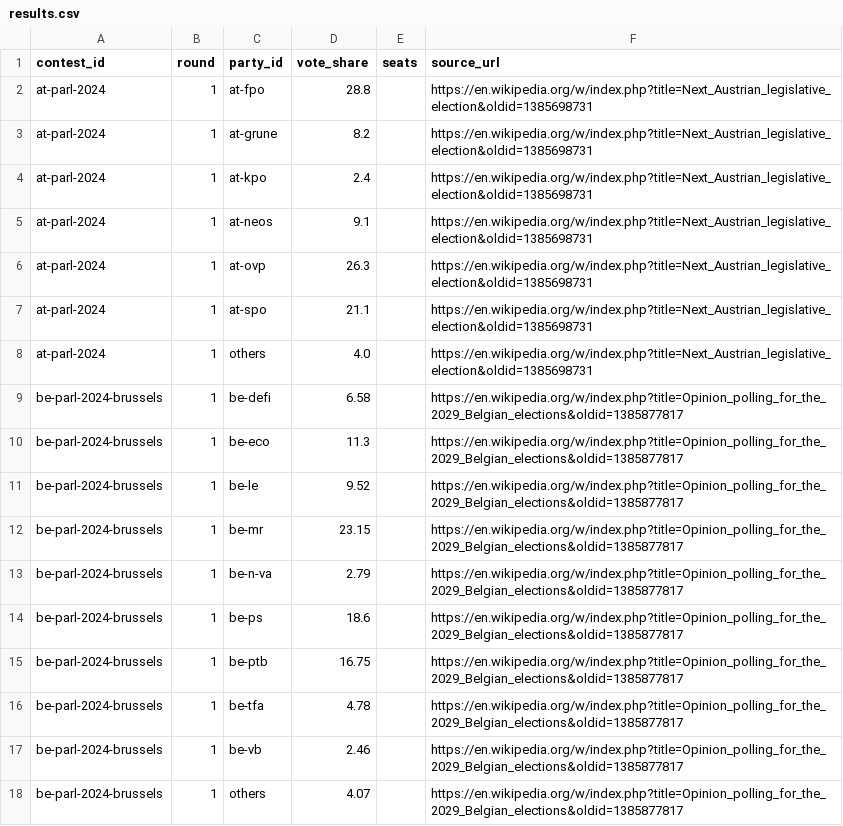
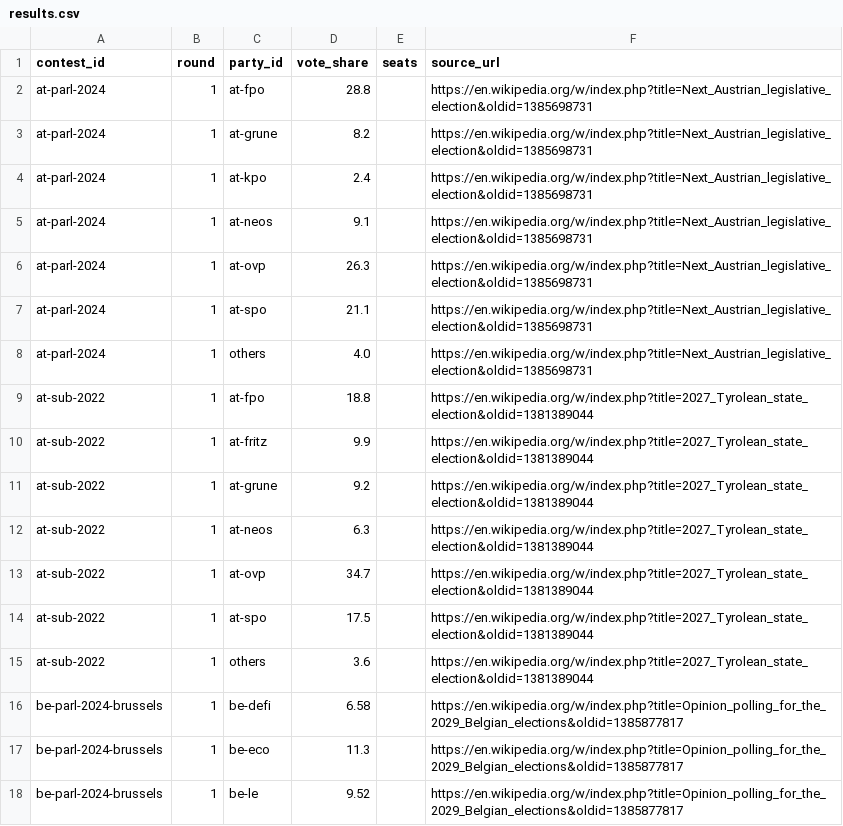
Before and after one commit to adrianchiu1/eu-polls-dashboard, a CSV file: data/results.csv, drawn as a sheet; only a part is shown; the shorter side is filled out with more unchanged rows; the diff covers the shown part only; the diff names each change by its address in the sheet, - before the commit and + after, or states it on an @@ line.

```diff
--- a/data/results.csv
+++ b/data/results.csv
+row 9: at-sub-2022 | 1 | at-fpo | 18.8 |  | https://en.wikipedia.org/w/index.php?title=2027_Tyrolean_state_election&oldid=1381389044
+row 10: at-sub-2022 | 1 | at-fritz | 9.9 |  | https://en.wikipedia.org/w/index.php?title=2027_Tyrolean_state_election&oldid=1381389044
+row 11: at-sub-2022 | 1 | at-grune | 9.2 |  | https://en.wikipedia.org/w/index.php?title=2027_Tyrolean_state_election&oldid=1381389044
+row 12: at-sub-2022 | 1 | at-neos | 6.3 |  | https://en.wikipedia.org/w/index.php?title=2027_Tyrolean_state_election&oldid=1381389044
+row 13: at-sub-2022 | 1 | at-ovp | 34.7 |  | https://en.wikipedia.org/w/index.php?title=2027_Tyrolean_state_election&oldid=1381389044
+row 14: at-sub-2022 | 1 | at-spo | 17.5 |  | https://en.wikipedia.org/w/index.php?title=2027_Tyrolean_state_election&oldid=1381389044
+row 15: at-sub-2022 | 1 | others | 3.6 |  | https://en.wikipedia.org/w/index.php?title=2027_Tyrolean_state_election&oldid=1381389044
```
Also changed, not shown: 18 added rows and 19 edited cells elsewhere in this file, data/averages_SE.csv, data/polls_DE.csv, 3 other files.
